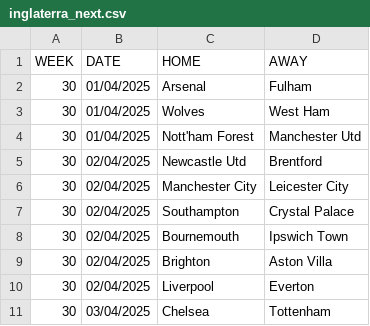
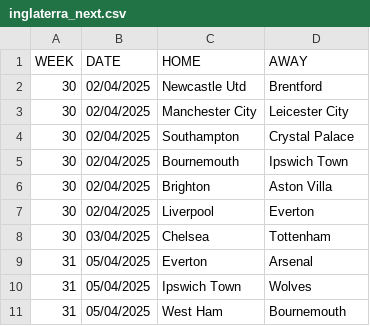
Before and after one commit to andreluizfrancabatista/fbrefscraping, a CSV file: data/inglaterra_next.csv, drawn as a sheet.

```diff
--- a/data/inglaterra_next.csv
+++ b/data/inglaterra_next.csv
@@ -1,5 +1,2 @@
 WEEK;DATE;HOME;AWAY
-30;01/04/2025;Arsenal;Fulham
-30;01/04/2025;Wolves;West Ham
-30;01/04/2025;Nott'ham Forest;Manchester Utd
 30;02/04/2025;Newcastle Utd;Brentford
@@ -11 +8,4 @@ WEEK;DATE;HOME;AWAY
 30;03/04/2025;Chelsea;Tottenham
+31;05/04/2025;Everton;Arsenal
+31;05/04/2025;Ipswich Town;Wolves
+31;05/04/2025;West Ham;Bournemouth
```
Also changed, not shown: data/inglaterra.csv, 20 other files.
